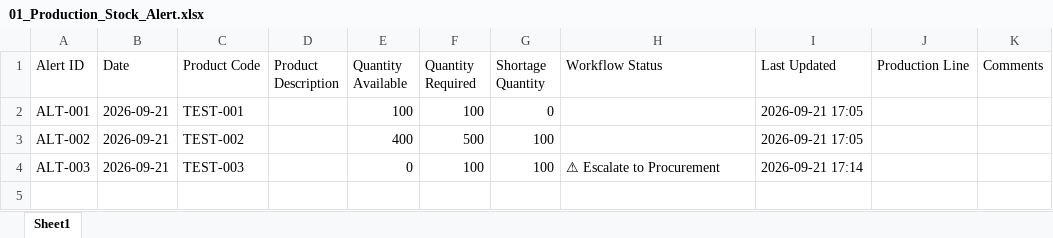
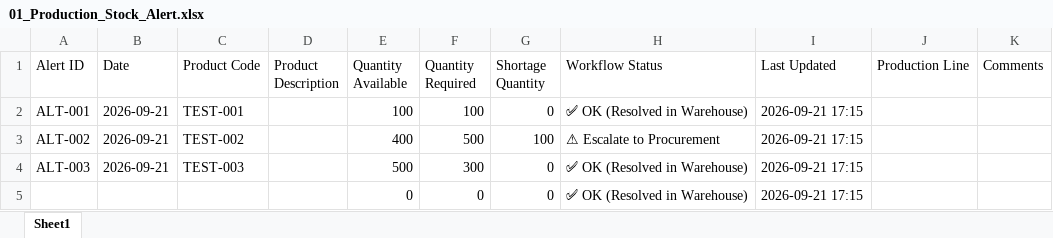
Before and after one commit to hibaelfentis0-cyber/gestion-stocks-alertes, an Excel workbook: 01_Production_Stock_Alert.xlsx, sheet Sheet1, drawn as a sheet; values as stored, in another font and other column widths than the file's, no borders; the diff names each change by its address in the sheet, - before the commit and + after, or states it on an @@ line.

Commit message:
Motherson PKC Update: 🏭 Production

```diff
--- a/01_Production_Stock_Alert.xlsx (sheet Sheet1)
+++ b/01_Production_Stock_Alert.xlsx (sheet Sheet1)
-H2 (Workflow Status): (empty)
+H2 (Workflow Status): ✅ OK (Resolved in Warehouse)
-I2:I3 (Last Updated): 2026-09-21 17:05
+I2:I3 (Last Updated): 2026-09-21 17:15
-H3 (Workflow Status): (empty)
+H3 (Workflow Status): ⚠ Escalate to Procurement
-E4 (Quantity Available): 0
+E4 (Quantity Available): 500
-F4 (Quantity Required): 100
+F4 (Quantity Required): 300
-G4 (Shortage Quantity): 100
+G4 (Shortage Quantity): 0
-H4 (Workflow Status): ⚠ Escalate to Procurement
+H4 (Workflow Status): ✅ OK (Resolved in Warehouse)
-I4 (Last Updated): 2026-09-21 17:14
+I4 (Last Updated): 2026-09-21 17:15
+row 5:  |  |  |  | 0 | 0 | 0 | ✅ OK (Resolved in Warehouse) | 2026-09-21 17:15
```
